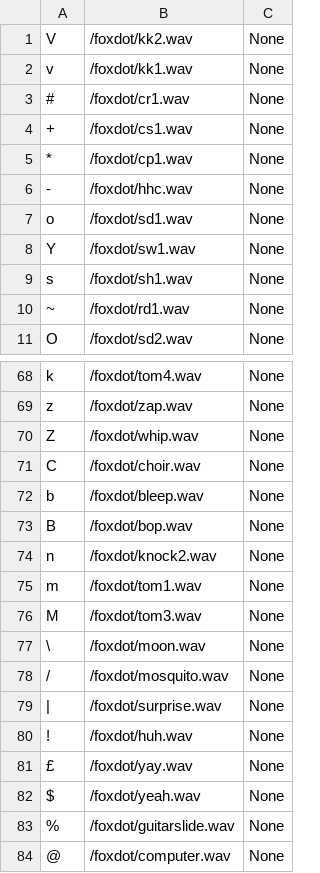
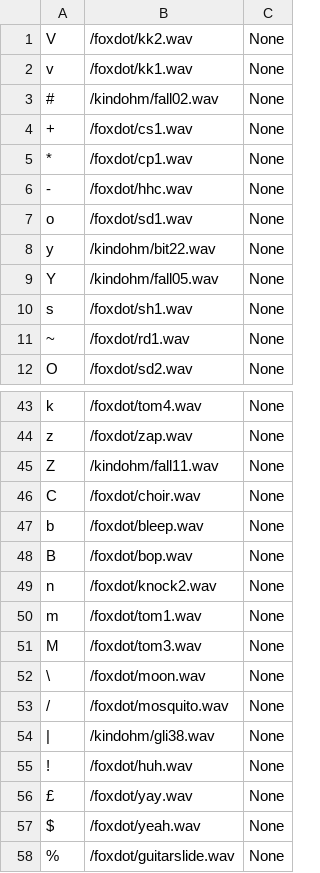
Before and after one commit to Qirky/FoxDot, a CSV file: FoxDot/Settings/samplelib.csv, drawn as a sheet; only a part is shown, gaps mark what is left out; the shorter side is filled out with more unchanged rows; addresses are those after the commit; the diff covers the shown part only; the diff names each change by its address in the sheet, - before the commit and + after, or states it on an @@ line.

```diff
--- a/FoxDot/Settings/samplelib.csv
+++ b/FoxDot/Settings/samplelib.csv
-B3: /foxdot/cr1.wav
+B3: /kindohm/fall02.wav
@@ column A renumbered between rows 8 and 17 @@
-B8: /foxdot/sw1.wav
+B8: /kindohm/bit22.wav
+row 9: Y | /kindohm/fall05.wav | None
-B45: /foxdot/whip.wav
+B45: /kindohm/fall11.wav
-B54: /foxdot/surprise.wav
+B54: /kindohm/gli38.wav
```
Also changed, not shown: 26 removed rows and 1 edited cell elsewhere in this file, 47 other files.
